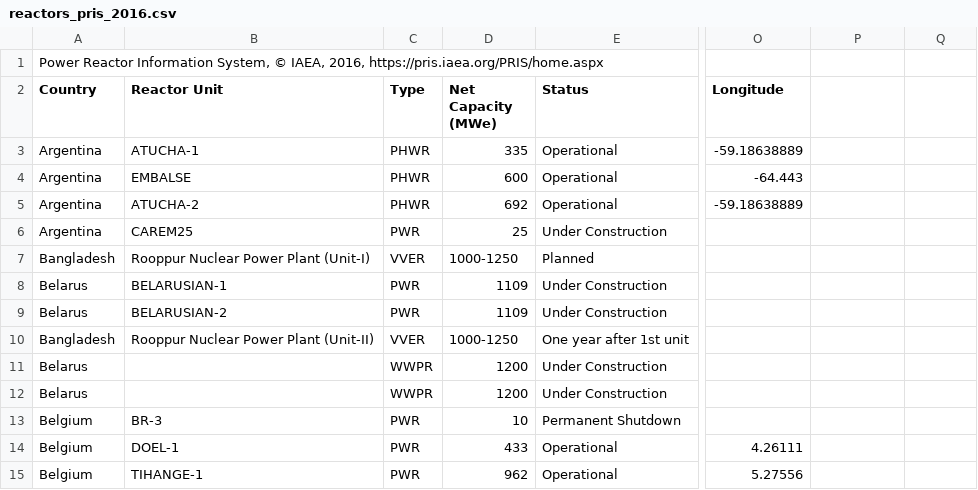
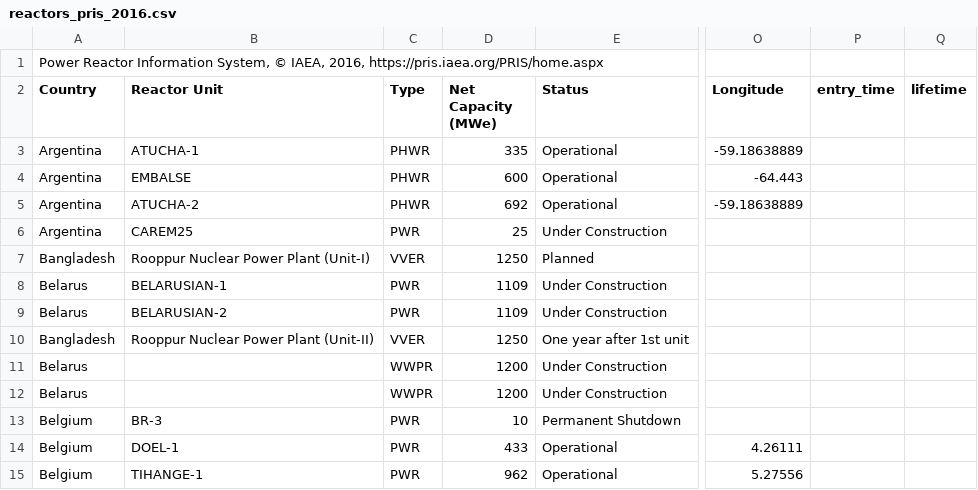
Before and after one commit to arfc/cyclus_input_gen, a CSV file: database/reactors_pris_2016.csv, drawn as a sheet; only a part is shown, gaps mark what is left out; the diff covers the shown part only; the diff names each change by its address in the sheet, - before the commit and + after, or states it on an @@ line.

```diff
--- a/database/reactors_pris_2016.csv
+++ b/database/reactors_pris_2016.csv
-P2: (empty)
+P2: entry_time
-Q2: (empty)
+Q2: lifetime
-D7 (Net Capacity (MWe)): 1000-1250
+D7 (Net Capacity (MWe)): 1250
-D10 (Net Capacity (MWe)): 1000-1250
+D10 (Net Capacity (MWe)): 1250
```
Also changed, not shown: 37 edited cells elsewhere in this file, 1 other file.
